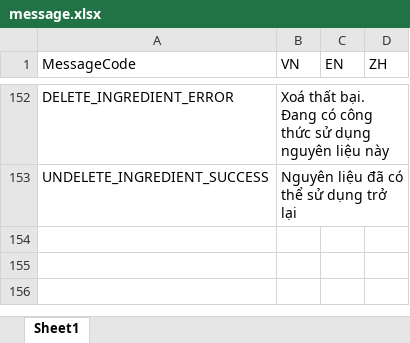
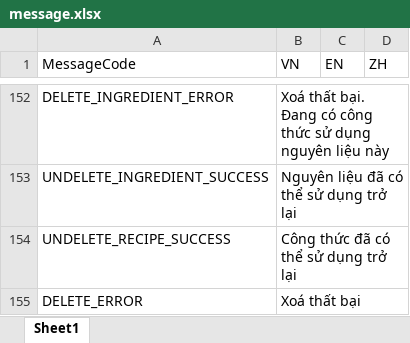
Before and after one commit to ManhPM/milktea-nestjs, an Excel workbook: src/common/message.xlsx, sheet Sheet1, drawn as a sheet; only a part is shown, gaps mark what is left out; values as stored, in another font and other column widths than the file's, no borders; the diff names each change by its address in the sheet, - before the commit and + after, or states it on an @@ line.

```diff
--- a/src/common/message.xlsx (sheet Sheet1)
+++ b/src/common/message.xlsx (sheet Sheet1)
+row 154: UNDELETE_RECIPE_SUCCESS | Công thức đã có thể sử dụng trở lại
+row 155: DELETE_ERROR | Xoá thất bại
```
Also changed, not shown: 2 other files.
